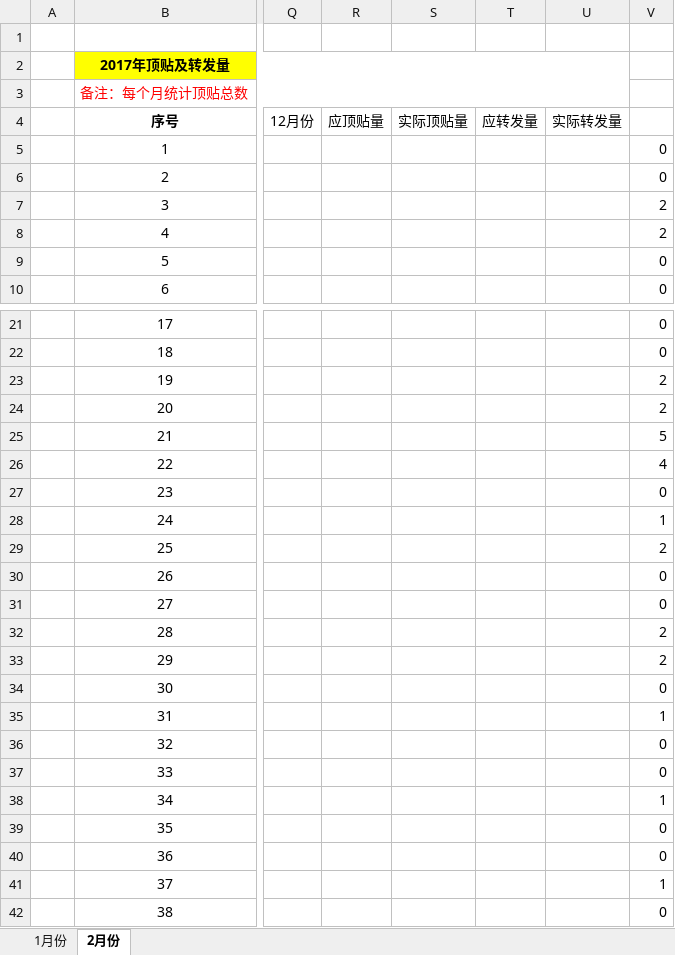
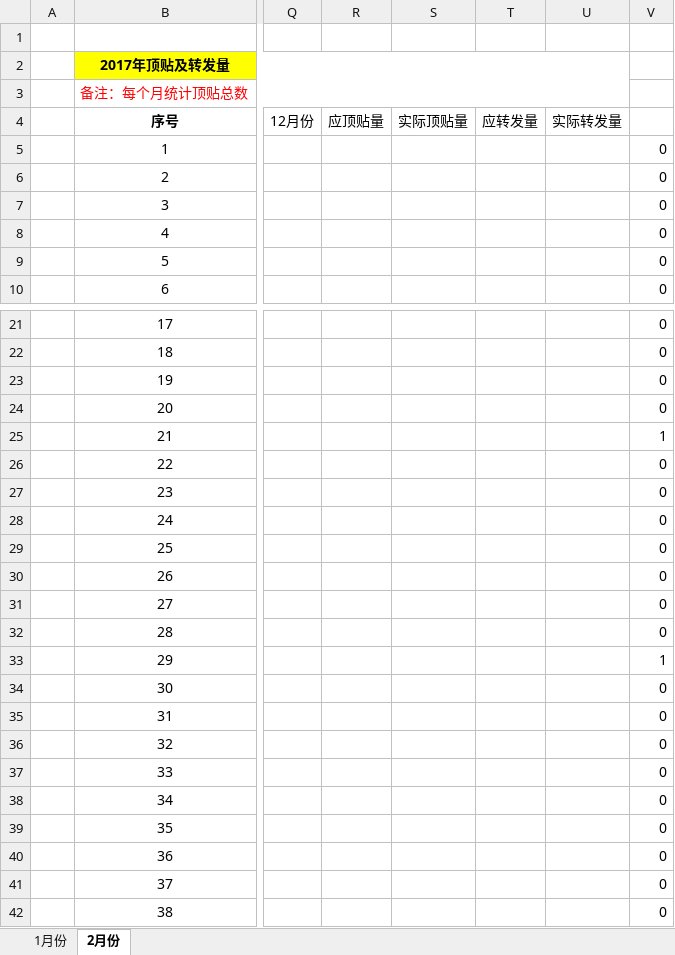
Before and after one commit to DeanLXY/py-bbs-spider, an Excel workbook: czbbsspider/assets/2017.xlsx, sheet 2月份, drawn as a sheet; only a part is shown, gaps mark what is left out; values as stored, in another font and other column widths than the file's, no borders; the diff covers the shown part only; the diff names each change by its address in the sheet, - before the commit and + after, or states it on an @@ line.

```diff
--- a/czbbsspider/assets/2017.xlsx (sheet 2月份)
+++ b/czbbsspider/assets/2017.xlsx (sheet 2月份)
-V7:V8: 2
+V7:V8: 0
-V23:V24: 2
+V23:V24: 0
-V25: 5
+V25: 1
-V26: 4
+V26: 0
-V28: 1
+V28: 0
-V29: 2
+V29: 0
-V32: 2
+V32: 0
-V33: 2
+V33: 1
-V35: 1
+V35: 0
-V38: 1
+V38: 0
-V41: 1
+V41: 0
```
Also changed, not shown: 3 edited cells elsewhere in this sheet, 7 other files.
